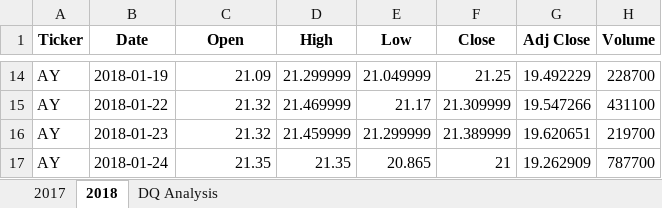
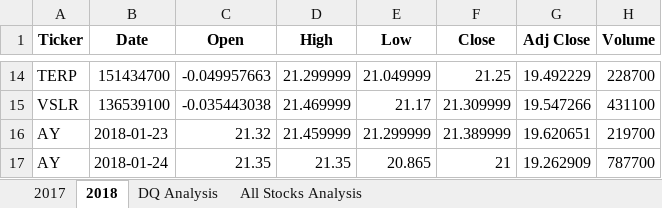
Before and after one commit to JohnnyBuccola/bbc-02-stock-analysis, an Excel workbook: green_stocks.xlsm, sheet 2018, drawn as a sheet; only a part is shown, gaps mark what is left out; values as stored, in another font and other column widths than the file's, no borders; the diff covers the shown part only; the diff names each change by its address in the sheet, - before the commit and + after, or states it on an @@ line.

```diff
--- a/green_stocks.xlsm (sheet 2018)
+++ b/green_stocks.xlsm (sheet 2018)
+sheet tab: All Stocks Analysis
-A14 (Ticker): AY
+A14 (Ticker): TERP
-B14 (Date): 2018-01-19
+B14 (Date): 151434700
-C14 (Open): 21.09
+C14 (Open): -0.049957663
-A15 (Ticker): AY
+A15 (Ticker): VSLR
-B15 (Date): 2018-01-22
+B15 (Date): 136539100
-C15 (Open): 21.32
+C15 (Open): -0.035443038
```
Also changed, not shown: 31 edited cells elsewhere in this sheet.
